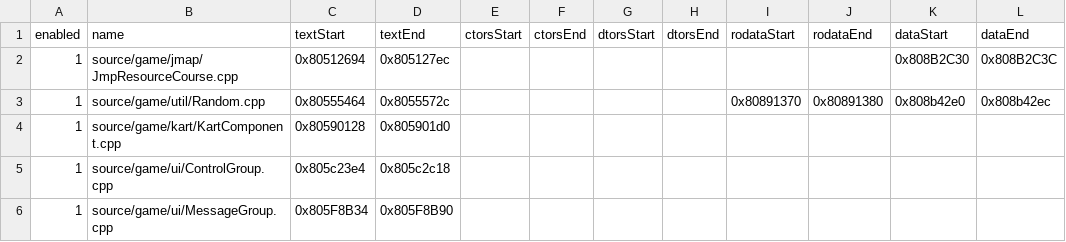
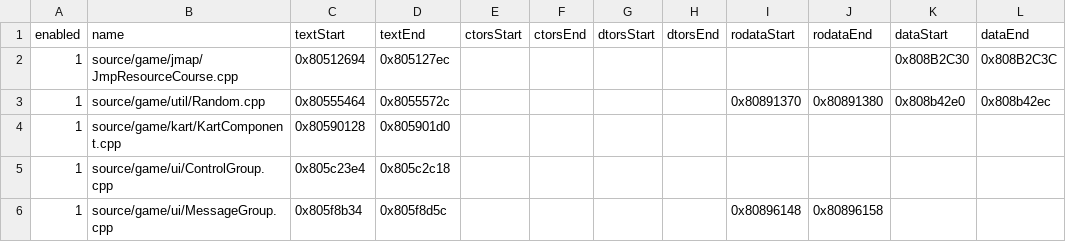
Before and after one commit to riidefi/mkw, a CSV file: pack/rel_slices.csv, drawn as a sheet; only a part is shown; the diff names each change by its address in the sheet, - before the commit and + after, or states it on an @@ line.

```diff
--- a/pack/rel_slices.csv
+++ b/pack/rel_slices.csv
-C6 (textStart): 0x805F8B34
+C6 (textStart): 0x805f8b34
-D6 (textEnd): 0x805F8B90
+D6 (textEnd): 0x805f8d5c
-I6 (rodataStart): (empty)
+I6 (rodataStart): 0x80896148
-J6 (rodataEnd): (empty)
+J6 (rodataEnd): 0x80896158
```
Also changed, not shown: 6 other files.
